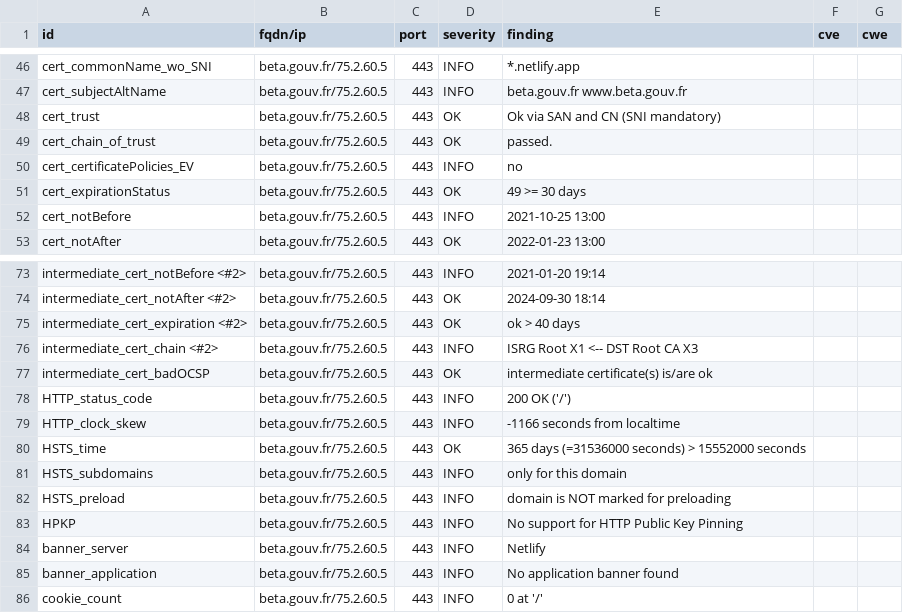
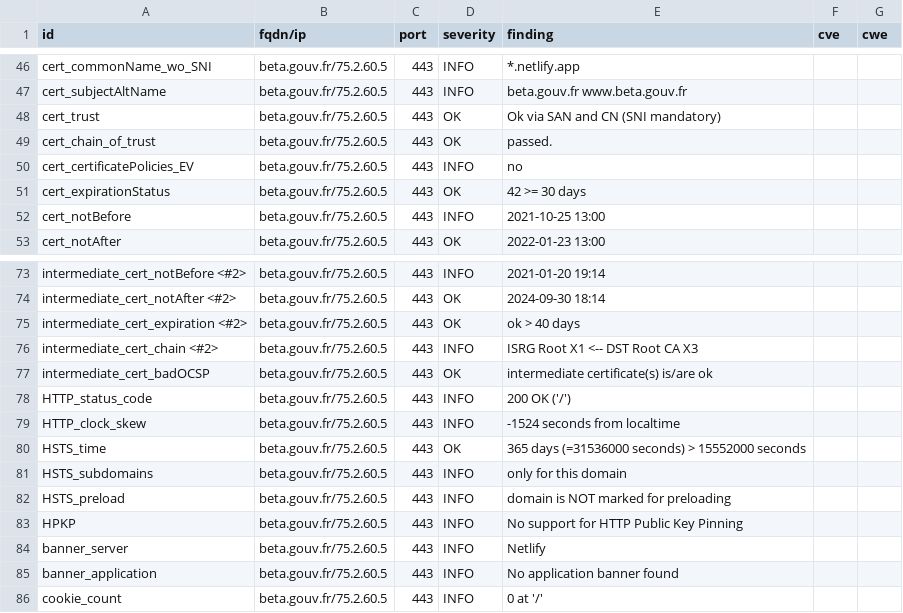
Before and after one commit to vviers/dahslord, a CSV file: results/aHR0cHM6Ly9iZXRhLmdvdXYuZnI=/testssl.csv, drawn as a sheet; only a part is shown, gaps mark what is left out.

```diff
--- a/results/aHR0cHM6Ly9iZXRhLmdvdXYuZnI=/testssl.csv
+++ b/results/aHR0cHM6Ly9iZXRhLmdvdXYuZnI=/testssl.csv
@@ -50,3 +50,3 @@
 "cert_certificatePolicies_EV","beta.gouv.fr/75.2.60.5","443","INFO","no","",""
-"cert_expirationStatus","beta.gouv.fr/75.2.60.5","443","OK","49 >= 30 days","",""
+"cert_expirationStatus","beta.gouv.fr/75.2.60.5","443","OK","42 >= 30 days","",""
 "cert_notBefore","beta.gouv.fr/75.2.60.5","443","INFO","2021-10-25 13:00","",""
@@ -78,3 +78,3 @@
 "HTTP_status_code","beta.gouv.fr/75.2.60.5","443","INFO","200 OK ('/')","",""
-"HTTP_clock_skew","beta.gouv.fr/75.2.60.5","443","INFO","-1166 seconds from localtime","",""
+"HTTP_clock_skew","beta.gouv.fr/75.2.60.5","443","INFO","-1524 seconds from localtime","",""
 "HSTS_time","beta.gouv.fr/75.2.60.5","443","OK","365 days (=31536000 seconds) > 15552000 seconds","",""
```
Also changed, not shown: 14 other files.
